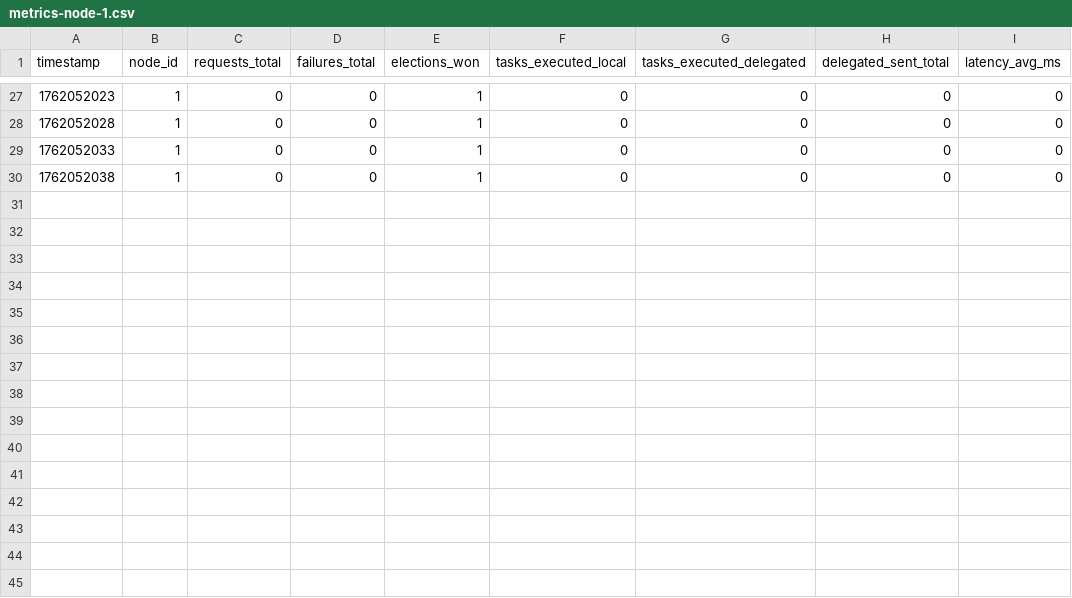
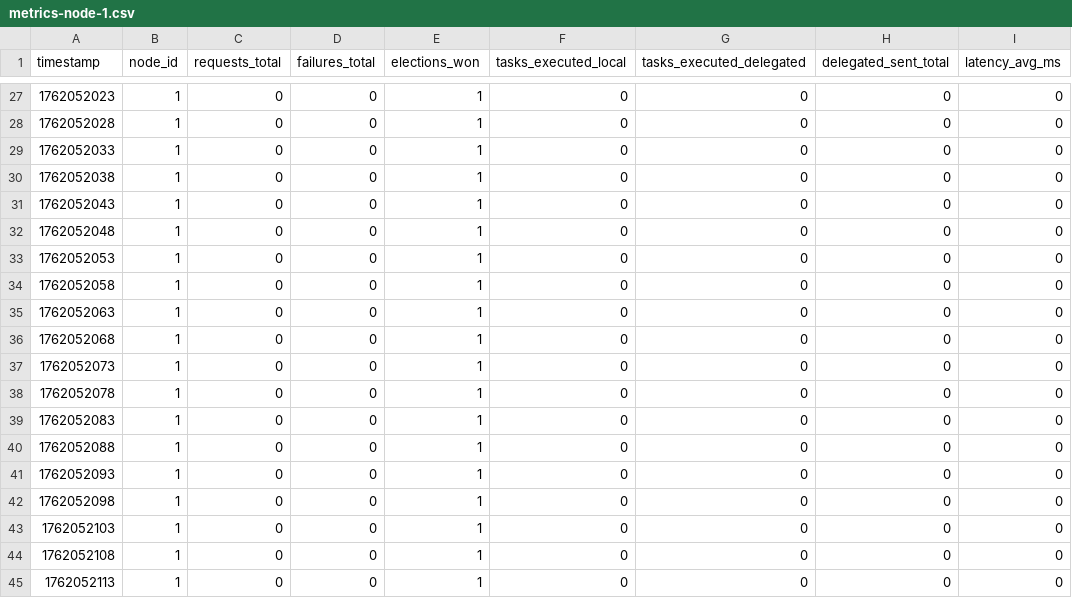
Before and after one commit to elaskary03/distributed_systems, a CSV file: cloud_p2p_raft/metrics-node-1.csv, drawn as a sheet; only a part is shown, gaps mark what is left out.

```diff
--- a/cloud_p2p_raft/metrics-node-1.csv
+++ b/cloud_p2p_raft/metrics-node-1.csv
@@ -30 +30,16 @@ timestamp,node_id,requests_total,failures_total,elections_won,tasks_executed_loc
 1762052038,1,0,0,1,0,0,0,0
+1762052043,1,0,0,1,0,0,0,0
+1762052048,1,0,0,1,0,0,0,0
+1762052053,1,0,0,1,0,0,0,0
+1762052058,1,0,0,1,0,0,0,0
+1762052063,1,0,0,1,0,0,0,0
+1762052068,1,0,0,1,0,0,0,0
+1762052073,1,0,0,1,0,0,0,0
+1762052078,1,0,0,1,0,0,0,0
+1762052083,1,0,0,1,0,0,0,0
+1762052088,1,0,0,1,0,0,0,0
+1762052093,1,0,0,1,0,0,0,0
+1762052098,1,0,0,1,0,0,0,0
+1762052103,1,0,0,1,0,0,0,0
+1762052108,1,0,0,1,0,0,0,0
+1762052113,1,0,0,1,0,0,0,0
```
Also changed, not shown: cloud_p2p_raft/metrics-node-2.csv, cloud_p2p_raft/metrics-node-3.csv, 3 other files.
